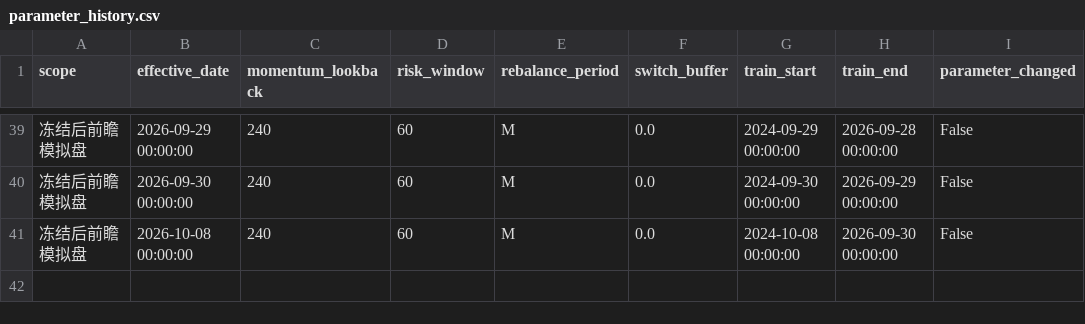
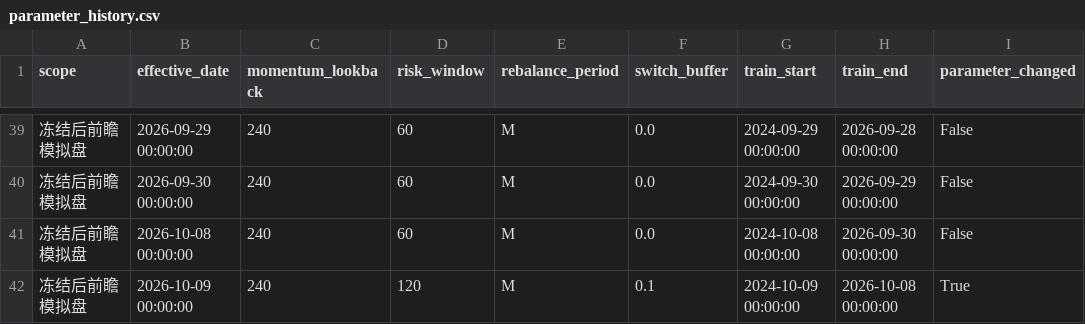
Before and after one commit to MCWang721/lowvol-inverse-offense, a CSV file: parameter_history.csv, drawn as a sheet; only a part is shown, gaps mark what is left out.

```diff
--- a/parameter_history.csv
+++ b/parameter_history.csv
@@ -41 +41,2 @@
 冻结后前瞻模拟盘,2026-10-08 00:00:00,240,60,M,0.0,2024-10-08 00:00:00,2026-09-30 00:00:00,False
+冻结后前瞻模拟盘,2026-10-09 00:00:00,240,120,M,0.1,2024-10-09 00:00:00,2026-10-08 00:00:00,True
```
Also changed, not shown: paper_history.csv, strategy_events.csv, 3 other files.
